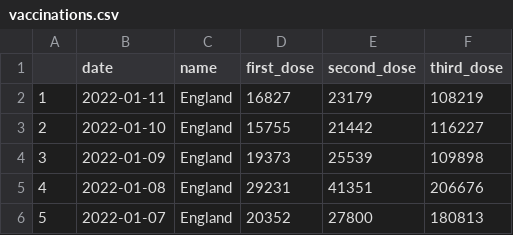
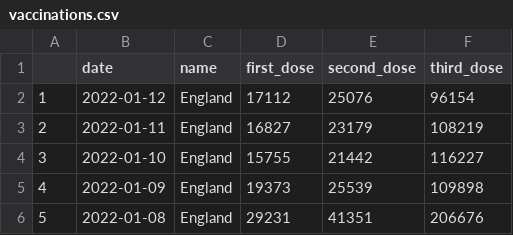
Before and after one commit to GWilloughby99/covid-automation, a CSV file: raw-data/vaccinations.csv, drawn as a sheet; only a part is shown; the shorter side is filled out with more unchanged rows; addresses are those after the commit; the diff names each change by its address in the sheet, - before the commit and + after, or states it on an @@ line.

```diff
--- a/raw-data/vaccinations.csv
+++ b/raw-data/vaccinations.csv
+row 2: 1 | 2022-01-12 | England | 17112 | 25076 | 96154
@@ column A renumbered from row 3 down @@
```
Also changed, not shown: raw-data/cases-uk.csv, raw-data/vaccines_last_month.csv, 15 other files.
